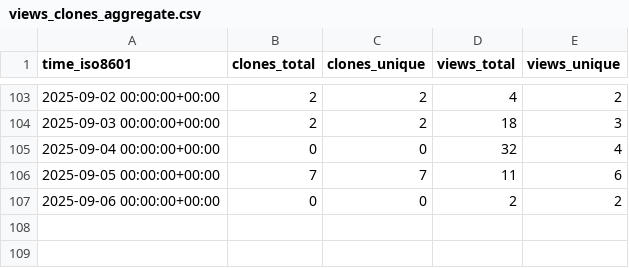
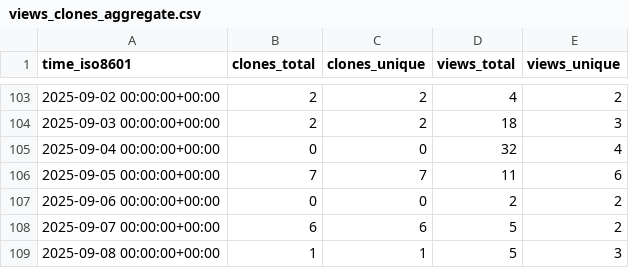
Before and after one commit to twentyTwo/vsc-ext-coding-time-tracker, a CSV file: twentyTwo/vsc-ext-coding-time-tracker/ghrs-data/views_clones_aggregate.csv, drawn as a sheet; only a part is shown, gaps mark what is left out.

```diff
--- a/twentyTwo/vsc-ext-coding-time-tracker/ghrs-data/views_clones_aggregate.csv
+++ b/twentyTwo/vsc-ext-coding-time-tracker/ghrs-data/views_clones_aggregate.csv
@@ -107 +107,3 @@ time_iso8601,clones_total,clones_unique,views_total,views_unique
 2025-09-06 00:00:00+00:00,0,0,2,2
+2025-09-07 00:00:00+00:00,6,6,5,2
+2025-09-08 00:00:00+00:00,1,1,5,3
```
Also changed, not shown: 1 other file.
